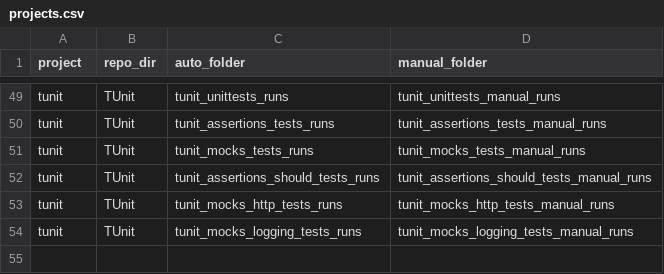
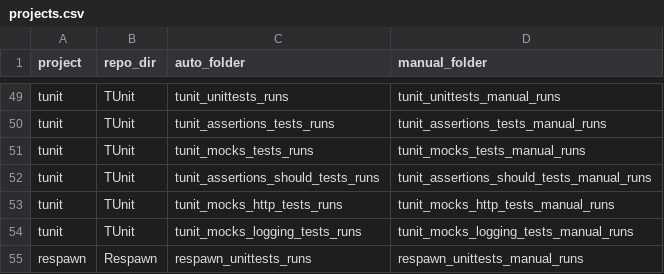
Before and after one commit to natalia-nasc/FLAKY-CSHARP, a CSV file: manifest/projects.csv, drawn as a sheet; only a part is shown, gaps mark what is left out.

```diff
--- a/manifest/projects.csv
+++ b/manifest/projects.csv
@@ -54 +54,2 @@ tunit,TUnit,tunit_mocks_http_tests_runs,tunit_mocks_http_tests_manual_runs
 tunit,TUnit,tunit_mocks_logging_tests_runs,tunit_mocks_logging_tests_manual_runs
+respawn,Respawn,respawn_unittests_runs,respawn_unittests_manual_runs
```
Also changed, not shown: manifest/MANIFEST.csv, 2 other files.
